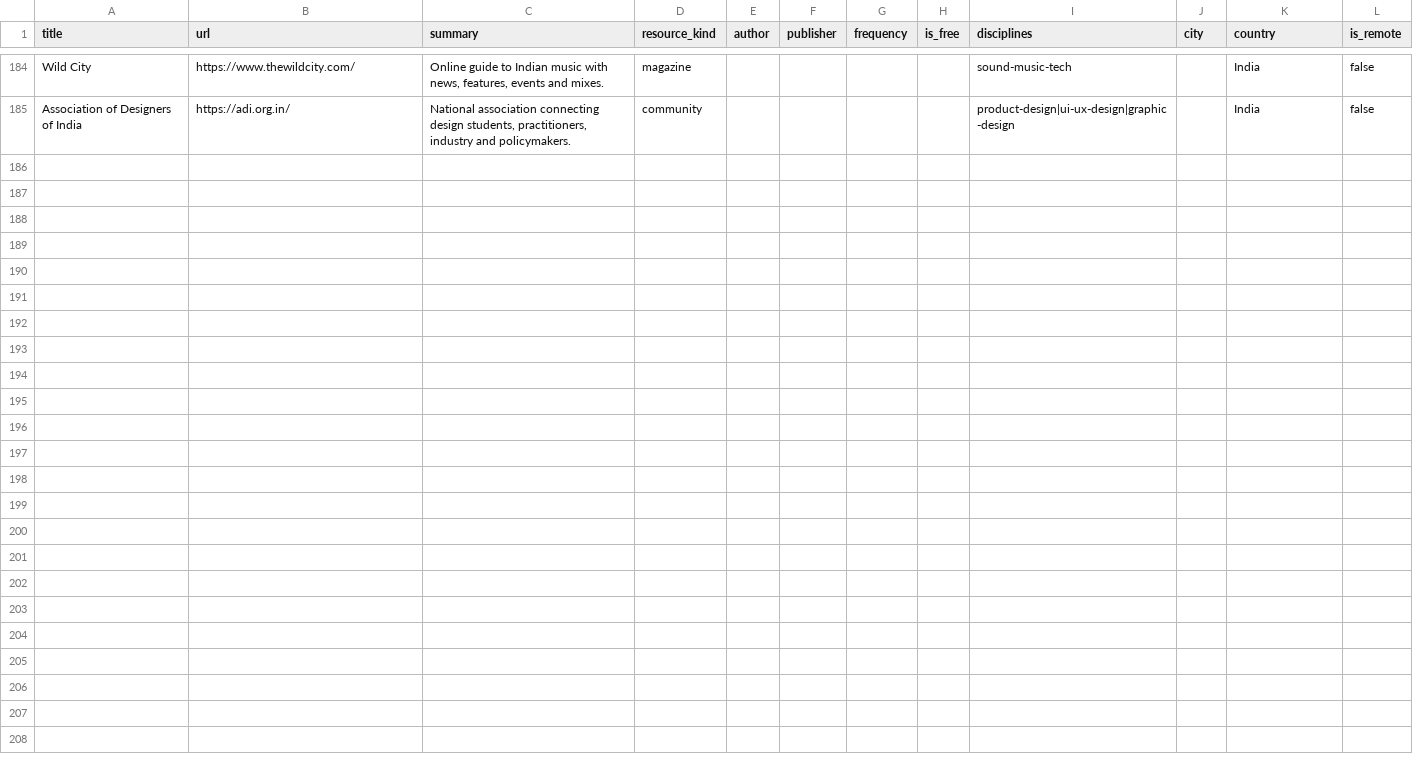
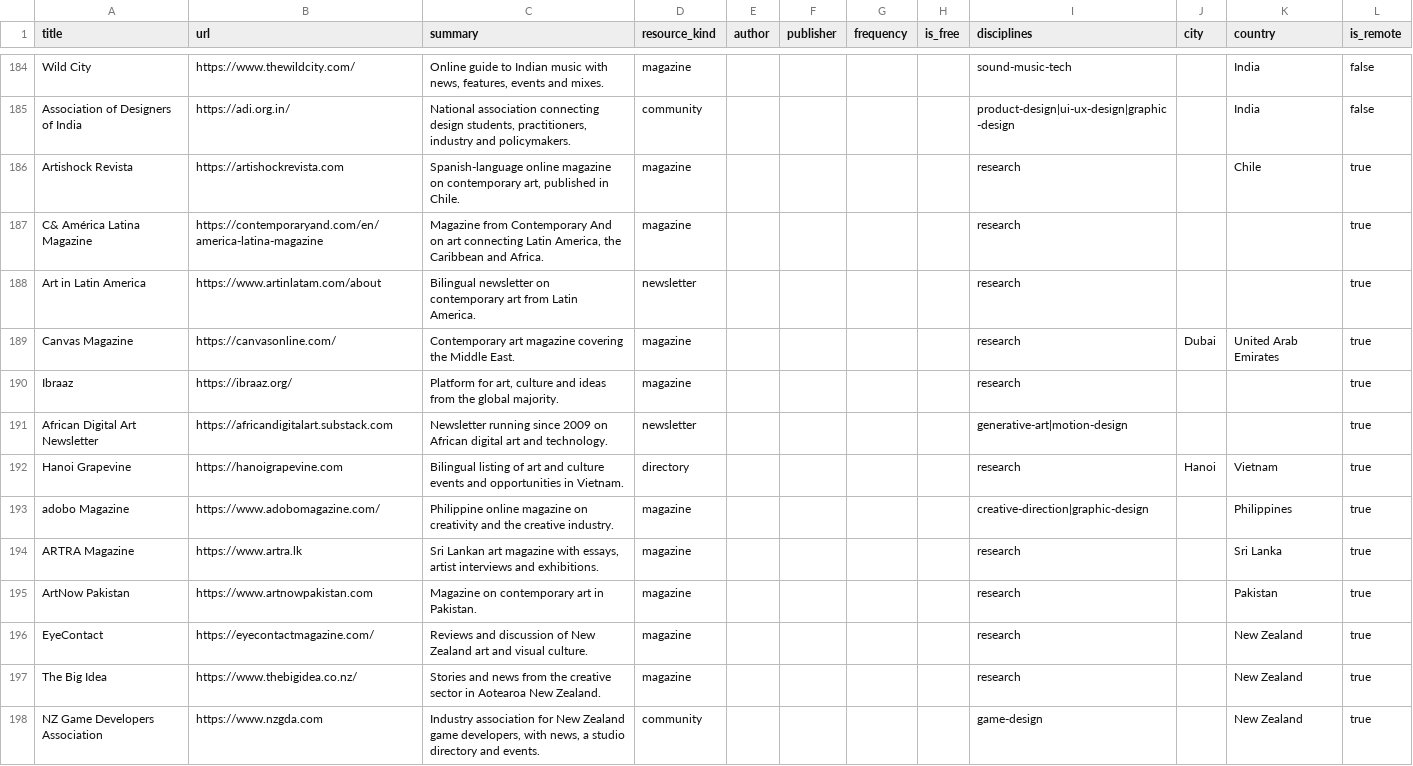
Before and after one commit to Paridhii27/creativetechguide, a CSV file: seed/resources.csv, drawn as a sheet; only a part is shown, gaps mark what is left out; the diff names each change by its address in the sheet, - before the commit and + after, or states it on an @@ line.

Commit message:
added more resources, whimsical interactions mini

```diff
--- a/seed/resources.csv
+++ b/seed/resources.csv
+row 186: Artishock Revista | https://artishockrevista.com | Spanish-language online magazine on contemporary art, published in Chile. | magazine |  |  |  |  | research |  | Chile | true
+row 187: C& América Latina Magazine | https://contemporaryand.com/en/america-latina-magazine | Magazine from Contemporary And on art connecting Latin America, the Caribbean and Africa. | magazine |  |  |  |  | research |  |  | true
+row 188: Art in Latin America | https://www.artinlatam.com/about | Bilingual newsletter on contemporary art from Latin America. | newsletter |  |  |  |  | research |  |  | true
+row 189: Canvas Magazine | https://canvasonline.com/ | Contemporary art magazine covering the Middle East. | magazine |  |  |  |  | research | Dubai | United Arab Emirates | true
+row 190: Ibraaz | https://ibraaz.org/ | Platform for art, culture and ideas from the global majority. | magazine |  |  |  |  | research |  |  | true
+row 191: African Digital Art Newsletter | https://africandigitalart.substack.com | Newsletter running since 2009 on African digital art and technology. | newsletter |  |  |  |  | generative-art|motion-design |  |  | true
+row 192: Hanoi Grapevine | https://hanoigrapevine.com | Bilingual listing of art and culture events and opportunities in Vietnam. | directory |  |  |  |  | research | Hanoi | Vietnam | true
+row 193: adobo Magazine | https://www.adobomagazine.com/ | Philippine online magazine on creativity and the creative industry. | magazine |  |  |  |  | creative-direction|graphic-design |  | Philippines | true
+row 194: ARTRA Magazine | https://www.artra.lk | Sri Lankan art magazine with essays, artist interviews and exhibitions. | magazine |  |  |  |  | research |  | Sri Lanka | true
+row 195: ArtNow Pakistan | https://www.artnowpakistan.com | Magazine on contemporary art in Pakistan. | magazine |  |  |  |  | research |  | Pakistan | true
+row 196: EyeContact | https://eyecontactmagazine.com/ | Reviews and discussion of New Zealand art and visual culture. | magazine |  |  |  |  | research |  | New Zealand | true
+row 197: The Big Idea | https://www.thebigidea.co.nz/ | Stories and news from the creative sector in Aotearoa New Zealand. | magazine |  |  |  |  | research |  | New Zealand | true
+row 198: NZ Game Developers Association | https://www.nzgda.com | Industry association for New Zealand game developers, with news, a studio directory and events. | community |  |  |  |  | game-design |  | New Zealand | true
```
Also changed, not shown: seed/events.csv, seed/jobs.csv, 39 other files.
